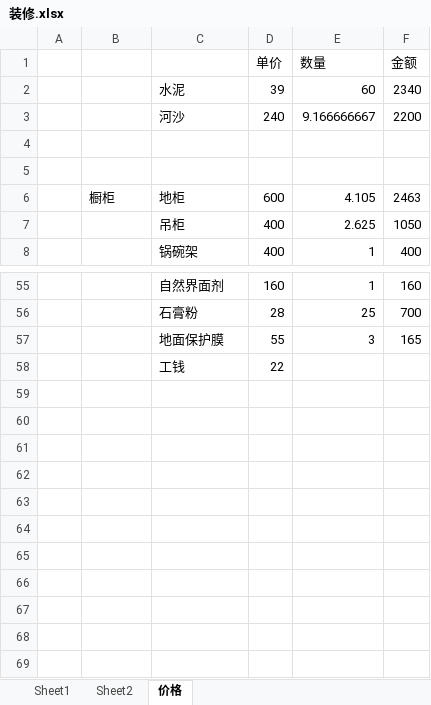
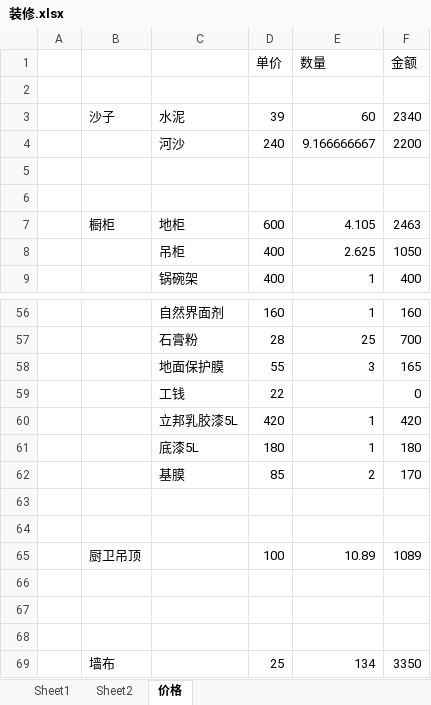
Before and after one commit to zhouweigithub/projects, an Excel workbook: documents/装修.xlsx, sheet 价格, drawn as a sheet; only a part is shown, gaps mark what is left out; values as stored, in another font and other column widths than the file's, no borders; addresses are those after the commit; the diff names each change by its address in the sheet, - before the commit and + after, or states it on an @@ line.

Commit message:
update

```diff
--- a/documents/装修.xlsx (sheet 价格)
+++ b/documents/装修.xlsx (sheet 价格)
+row 2: (empty)
-B3: (empty)
+B3: 沙子
-F59 (金额): (empty)
+F59 (金额): 0
+row 60:  |  | 立邦乳胶漆5L | 420 | 1 | 420
+row 61:  |  | 底漆5L | 180 | 1 | 180
+row 62:  |  | 基膜 | 85 | 2 | 170
+row 63: (empty)
+row 64: (empty)
+row 65:  | 厨卫吊顶 |  | 100 | 10.89 | 1089
+row 66: (empty)
+row 67: (empty)
+row 68: (empty)
+row 69:  | 墙布 |  | 25 | 134 | 3350
```
Also changed, not shown: sheet Sheet1, formulas that keep their value.
